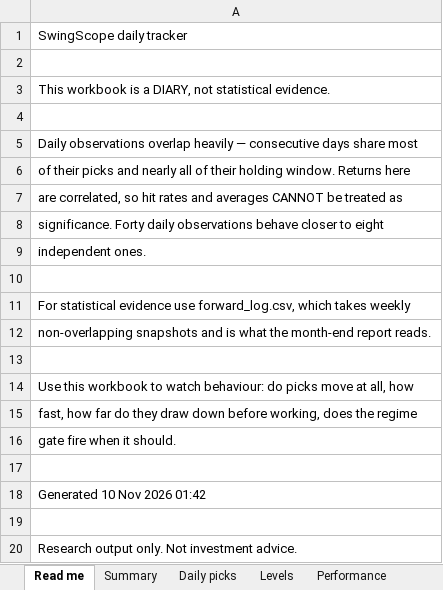
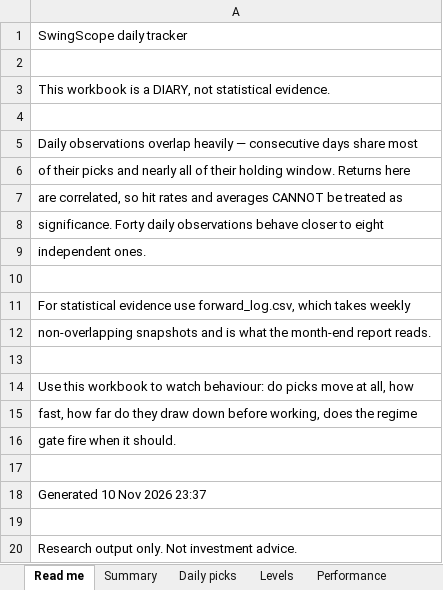
Before and after one commit to compukidsdgp-creator/Swing-trading, an Excel workbook: reports/daily_tracker.xlsx, sheet Read me, drawn as a sheet; values as stored, in another font and other column widths than the file's, no borders; the diff names each change by its address in the sheet, - before the commit and + after, or states it on an @@ line.

```diff
--- a/reports/daily_tracker.xlsx (sheet Read me)
+++ b/reports/daily_tracker.xlsx (sheet Read me)
-A18: Generated 10 Nov 2026 01:42
+A18: Generated 10 Nov 2026 23:37
```
Also changed, not shown: sheet Price history, 5 other files.
